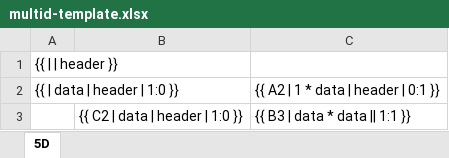
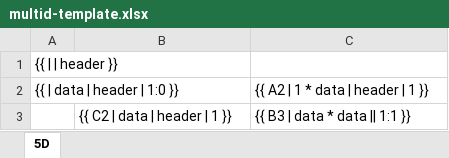
Before and after one commit to ideaconsult/xlsx-datafill, an Excel workbook: examples/multid-template.xlsx, sheet 5D, drawn as a sheet; values as stored, in another font and other column widths than the file's, no borders; the diff names each change by its address in the sheet, - before the commit and + after, or states it on an @@ line.

```diff
--- a/examples/multid-template.xlsx (sheet 5D)
+++ b/examples/multid-template.xlsx (sheet 5D)
-C2: {{ A2 | 1 * data | header | 0:1 }}
+C2: {{ A2 | 1 * data | header | 1 }}
-B3: {{ C2 | data | header | 1:0 }}
+B3: {{ C2 | data | header | 1 }}
```
Also changed, not shown: examples/multid-output.xlsx, 9 other files.
